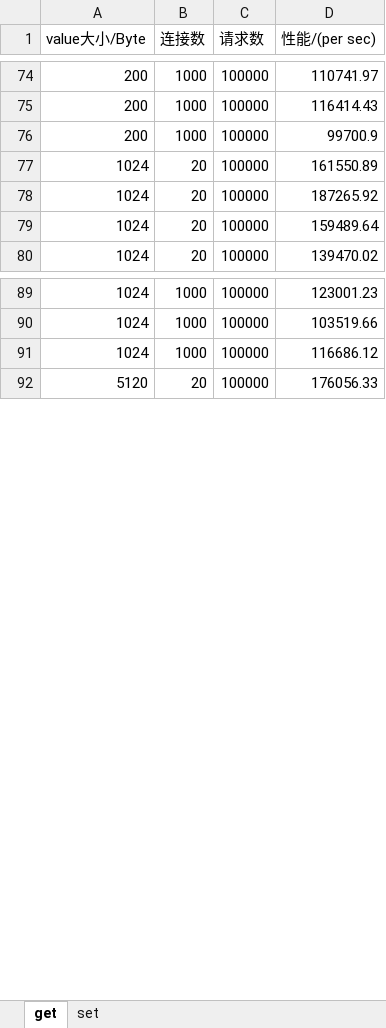
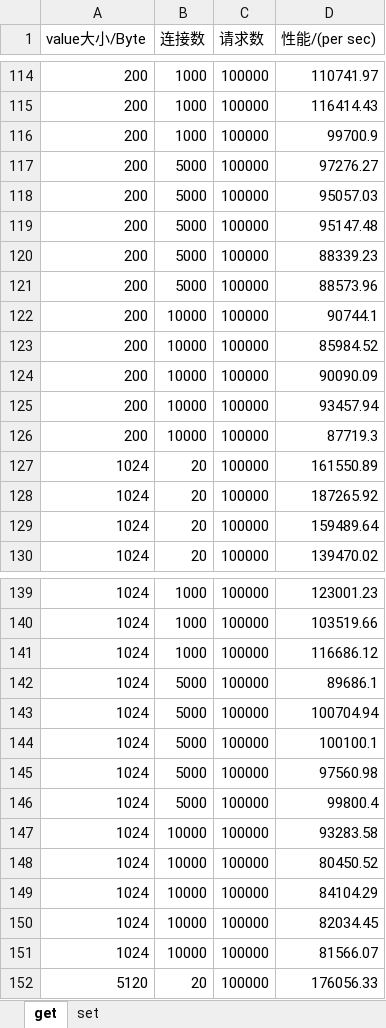
Before and after one commit to kerwinan/homework, an Excel workbook: redis/redis性能测试数据报告.xlsx, sheet get, drawn as a sheet; only a part is shown, gaps mark what is left out; values as stored, in another font and other column widths than the file's, no borders; the diff covers the shown part only; the diff names each change by its address in the sheet, - before the commit and + after, or states it on an @@ line.

```diff
--- a/redis/redis性能测试数据报告.xlsx (sheet get)
+++ b/redis/redis性能测试数据报告.xlsx (sheet get)
+row 117: 200 | 5000 | 100000 | 97276.27
+row 118: 200 | 5000 | 100000 | 95057.03
+row 119: 200 | 5000 | 100000 | 95147.48
+row 120: 200 | 5000 | 100000 | 88339.23
+row 121: 200 | 5000 | 100000 | 88573.96
+row 122: 200 | 10000 | 100000 | 90744.1
+row 123: 200 | 10000 | 100000 | 85984.52
+row 124: 200 | 10000 | 100000 | 90090.09
+row 125: 200 | 10000 | 100000 | 93457.94
+row 126: 200 | 10000 | 100000 | 87719.3
+row 142: 1024 | 5000 | 100000 | 89686.1
+row 143: 1024 | 5000 | 100000 | 100704.94
+row 144: 1024 | 5000 | 100000 | 100100.1
+row 145: 1024 | 5000 | 100000 | 97560.98
+row 146: 1024 | 5000 | 100000 | 99800.4
+row 147: 1024 | 10000 | 100000 | 93283.58
+row 148: 1024 | 10000 | 100000 | 80450.52
+row 149: 1024 | 10000 | 100000 | 84104.29
+row 150: 1024 | 10000 | 100000 | 82034.45
+row 151: 1024 | 10000 | 100000 | 81566.07
```
Also changed, not shown: 50 added rows elsewhere in this sheet, sheet set.
